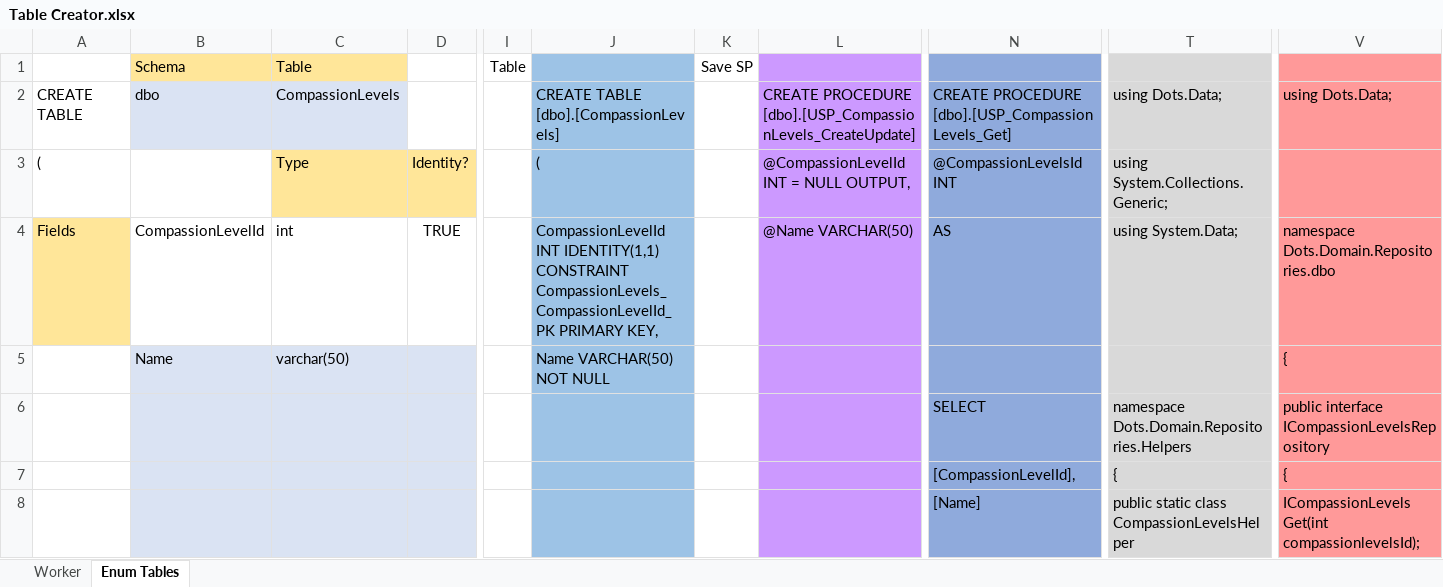
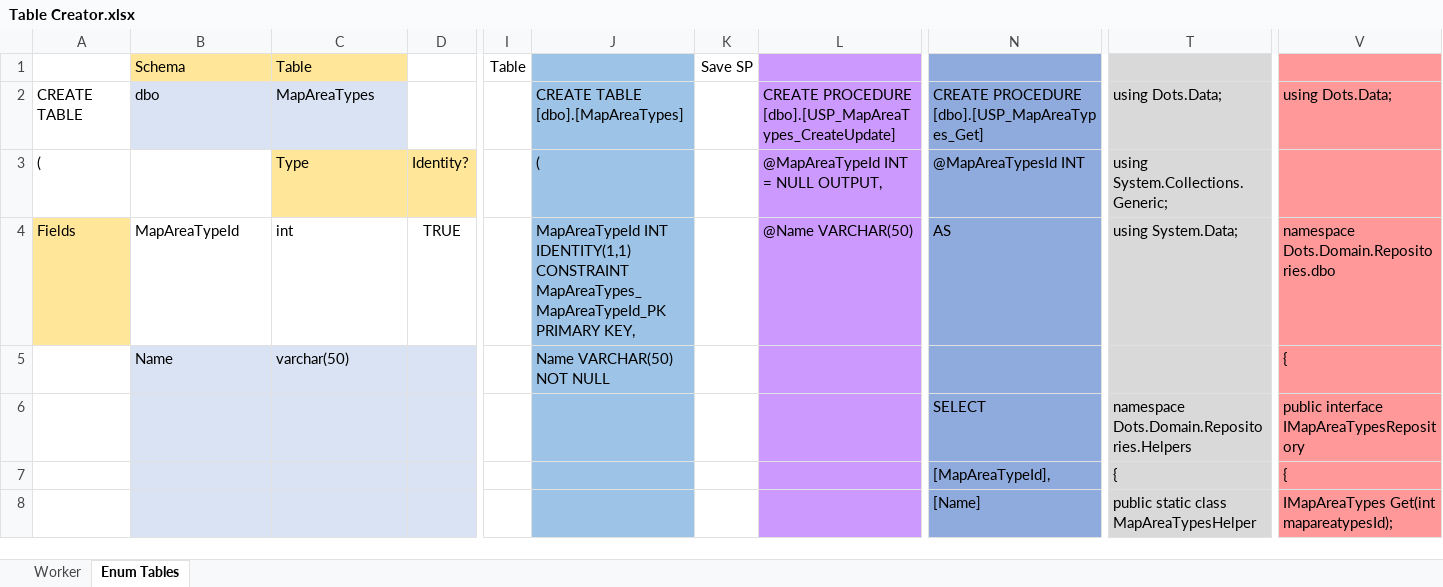
Before and after one commit to dangerworm/DungeonsAndDragons, an Excel workbook: Table Creator.xlsx, sheet Enum Tables, drawn as a sheet; only a part is shown, gaps mark what is left out; values as stored, in another font and other column widths than the file's, no borders; the diff covers the shown part only; the diff names each change by its address in the sheet, - before the commit and + after, or states it on an @@ line.

Commit message:
Added map areas and shops.

```diff
--- a/Table Creator.xlsx (sheet Enum Tables)
+++ b/Table Creator.xlsx (sheet Enum Tables)
-C2: CompassionLevels
+C2: MapAreaTypes
-J2: CREATE TABLE [dbo].[CompassionLevels]
+J2: CREATE TABLE [dbo].[MapAreaTypes]
-L2: CREATE PROCEDURE [dbo].[USP_CompassionLevels_CreateUpdate]
+L2: CREATE PROCEDURE [dbo].[USP_MapAreaTypes_CreateUpdate]
-N2: CREATE PROCEDURE [dbo].[USP_CompassionLevels_Get]
+N2: CREATE PROCEDURE [dbo].[USP_MapAreaTypes_Get]
-L3: @CompassionLevelId INT = NULL OUTPUT,
+L3: @MapAreaTypeId INT = NULL OUTPUT,
-N3: @CompassionLevelsId INT
+N3: @MapAreaTypesId INT
-B4: CompassionLevelId
+B4: MapAreaTypeId
-J4: CompassionLevelId INT IDENTITY(1,1) CONSTRAINT CompassionLevels_CompassionLevelId_PK PRIMARY KEY,
+J4: MapAreaTypeId INT IDENTITY(1,1) CONSTRAINT MapAreaTypes_MapAreaTypeId_PK PRIMARY KEY,
-V6: public interface ICompassionLevelsRepository
+V6: public interface IMapAreaTypesRepository
-N7: [CompassionLevelId],
+N7: [MapAreaTypeId],
-T8: public static class CompassionLevelsHelper
+T8: public static class MapAreaTypesHelper
-V8: ICompassionLevels Get(int compassionlevelsId);
+V8: IMapAreaTypes Get(int mapareatypesId);
```
Also changed, not shown: 3 added rows, 3 removed rows and 41 edited cells elsewhere in this sheet, sheet Worker, formulas that keep their value, hidden cells, 6 other files.
